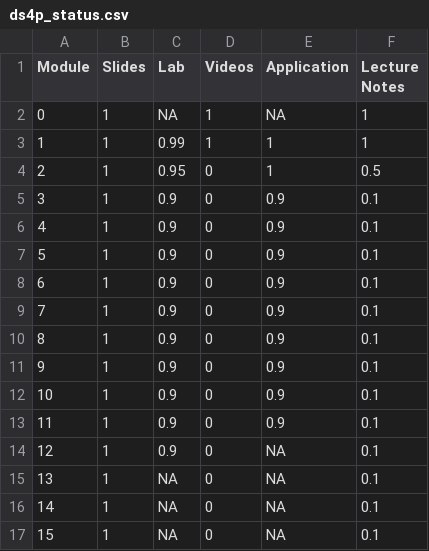
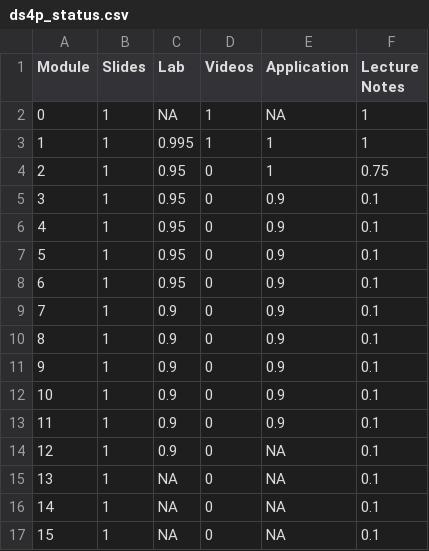
Before and after one commit to DataScience4Psych/DataScience4Psych, a CSV file: data/ds4p_status.csv, drawn as a sheet.

Commit message:
Update ds4p_status.csv
updates got the labs up and ready

```diff
--- a/data/ds4p_status.csv
+++ b/data/ds4p_status.csv
@@ -2,8 +2,8 @@ Module,Slides,Lab,Videos,Application,Lecture Notes
 0,1,NA,1,NA,1
-1,1,0.99,1,1,1
-2,1,0.95,0,1,0.5
-3,1,0.9,0,0.9,0.1
-4,1,0.9,0,0.9,0.1
-5,1,0.9,0,0.9,0.1
-6,1,0.9,0,0.9,0.1
+1,1,0.995,1,1,1
+2,1,0.95,0,1,0.75
+3,1,0.95,0,0.9,0.1
+4,1,0.95,0,0.9,0.1
+5,1,0.95,0,0.9,0.1
+6,1,0.95,0,0.9,0.1
 7,1,0.9,0,0.9,0.1
```
